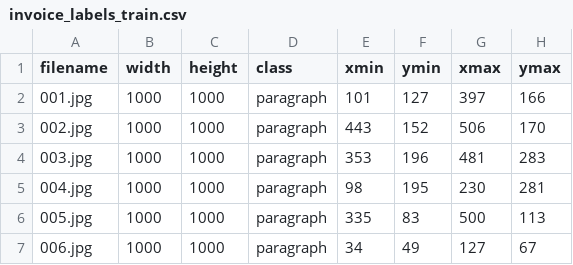
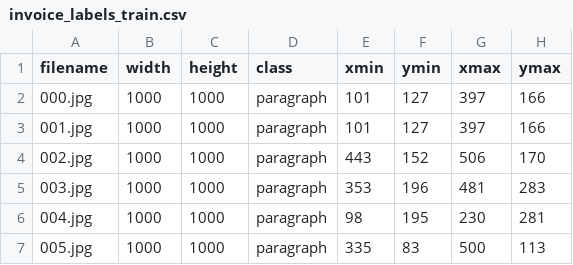
Before and after one commit to tuyen-le/Invoice-Dataset, a CSV file: invoice_labels_train.csv, drawn as a sheet; only a part is shown; the shorter side is filled out with more unchanged rows; the diff names each change by its address in the sheet, - before the commit and + after, or states it on an @@ line.

Commit message:
Add files via upload

```diff
--- a/invoice_labels_train.csv
+++ b/invoice_labels_train.csv
+row 2: 000.jpg | 1000 | 1000 | paragraph | 101 | 127 | 397 | 166
```
